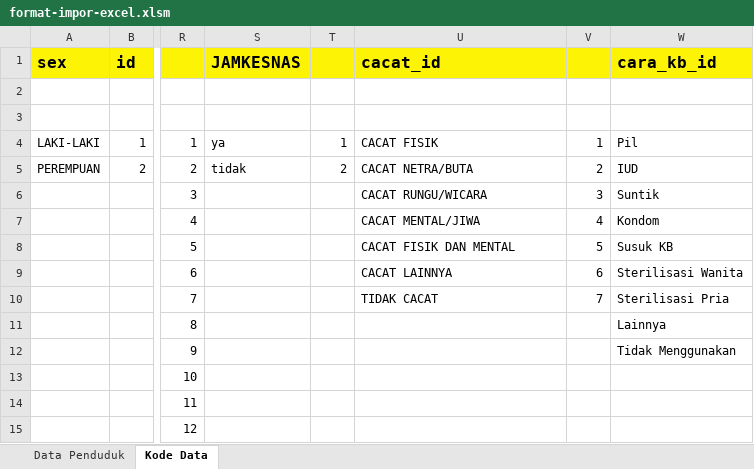
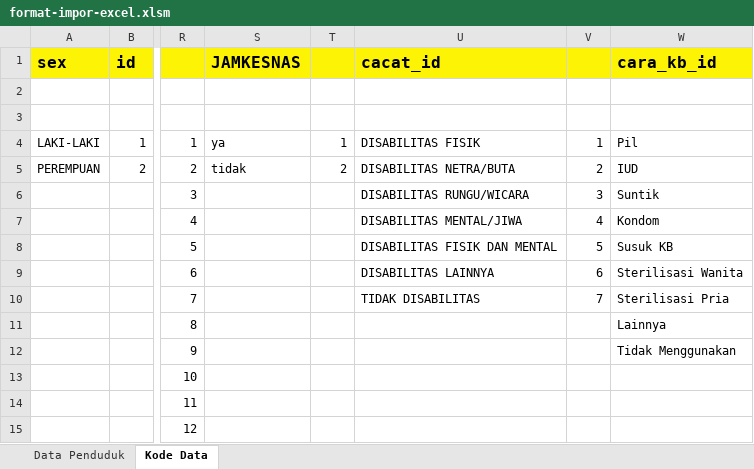
Before and after one commit to OpenSID/OpenSID, an Excel workbook: storage/app/template/impor/format-impor-excel.xlsm, sheet Kode Data, drawn as a sheet; only a part is shown, gaps mark what is left out; values as stored, in another font and other column widths than the file's, no borders; the diff names each change by its address in the sheet, - before the commit and + after, or states it on an @@ line.

Commit message:
fitur: ubah penamaan cacat menjadi disabilitas (#5838)

```diff
--- a/storage/app/template/impor/format-impor-excel.xlsm (sheet Kode Data)
+++ b/storage/app/template/impor/format-impor-excel.xlsm (sheet Kode Data)
-U4: CACAT FISIK
+U4: DISABILITAS FISIK
-U5: CACAT NETRA/BUTA
+U5: DISABILITAS NETRA/BUTA
-U6: CACAT RUNGU/WICARA
+U6: DISABILITAS RUNGU/WICARA
-U7: CACAT MENTAL/JIWA
+U7: DISABILITAS MENTAL/JIWA
-U8: CACAT FISIK DAN MENTAL
+U8: DISABILITAS FISIK DAN MENTAL
-U9: CACAT LAINNYA
+U9: DISABILITAS LAINNYA
-U10: TIDAK CACAT
+U10: TIDAK DISABILITAS
```
Also changed, not shown: sheet Data Penduduk, 15 other files.
